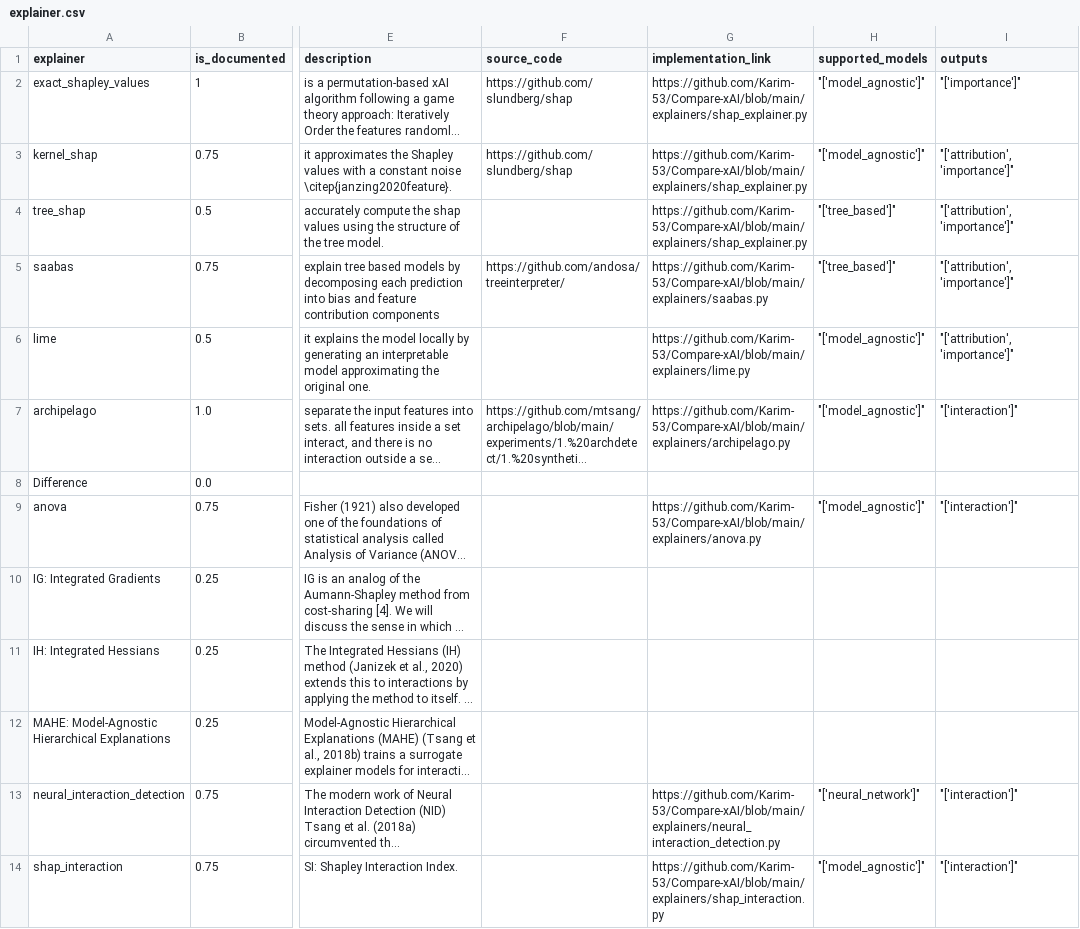
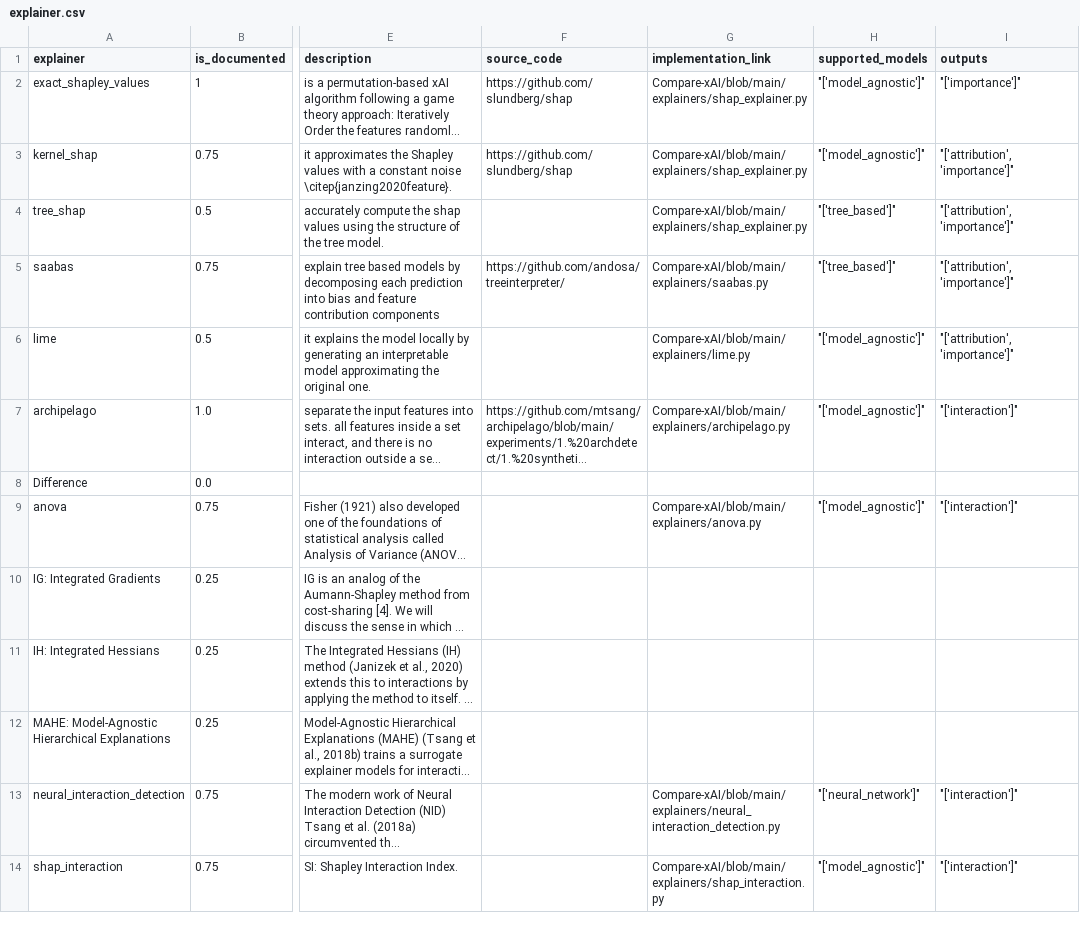
Before and after one commit to Karim-53/Compare-xAI, a CSV file: data/01_raw/explainer.csv, drawn as a sheet; only a part is shown, gaps mark what is left out; long unchanged cells end in …; the diff covers the shown part only; the diff names each change by its address in the sheet, - before the commit and + after, or states it on an @@ line.

```diff
--- a/data/01_raw/explainer.csv
+++ b/data/01_raw/explainer.csv
-G2:G4 (implementation_link): https://github.com/Karim-53/Compare-xAI/blob/main/explainers/shap_explainer.py
+G2:G4 (implementation_link): Compare-xAI/blob/main/explainers/shap_explainer.py
-G5 (implementation_link): https://github.com/Karim-53/Compare-xAI/blob/main/explainers/saabas.py
+G5 (implementation_link): Compare-xAI/blob/main/explainers/saabas.py
-G6 (implementation_link): https://github.com/Karim-53/Compare-xAI/blob/main/explainers/lime.py
+G6 (implementation_link): Compare-xAI/blob/main/explainers/lime.py
-G7 (implementation_link): https://github.com/Karim-53/Compare-xAI/blob/main/explainers/archipelago.py
+G7 (implementation_link): Compare-xAI/blob/main/explainers/archipelago.py
-G9 (implementation_link): https://github.com/Karim-53/Compare-xAI/blob/main/explainers/anova.py
+G9 (implementation_link): Compare-xAI/blob/main/explainers/anova.py
-G13 (implementation_link): https://github.com/Karim-53/Compare-xAI/blob/main/explainers/neural_interaction_detection.py
+G13 (implementation_link): Compare-xAI/blob/main/explainers/neural_interaction_detection.py
-G14 (implementation_link): https://github.com/Karim-53/Compare-xAI/blob/main/explainers/shap_interaction.py
+G14 (implementation_link): Compare-xAI/blob/main/explainers/shap_interaction.py
```
Also changed, not shown: 9 edited cells elsewhere in this file, data/01_raw/test.csv, data/03_experiment_output_aggregated/explainer.csv, 27 other files.
